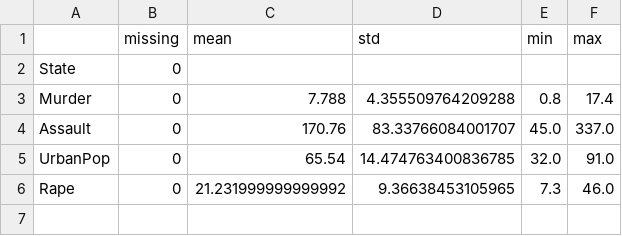
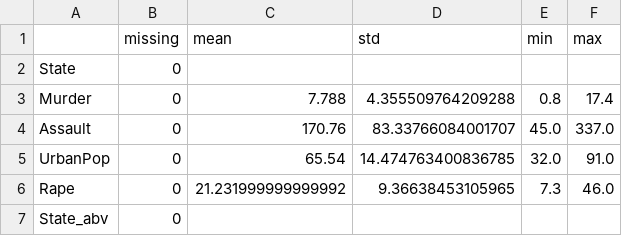
Before and after one commit to willgosnold/US_arrests, a CSV file: data/summary.csv, drawn as a sheet; the diff names each change by its address in the sheet, - before the commit and + after, or states it on an @@ line.

```diff
--- a/data/summary.csv
+++ b/data/summary.csv
+row 7: State_abv | 0
```
Also changed, not shown: data/state_cluster.csv, 2 other files.
